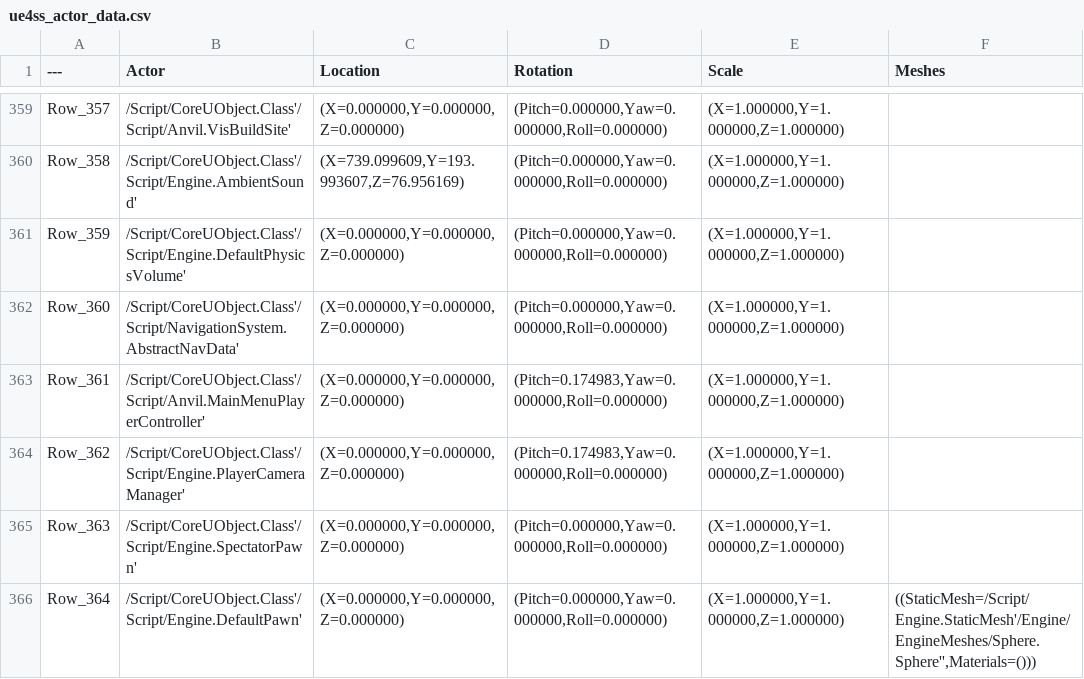
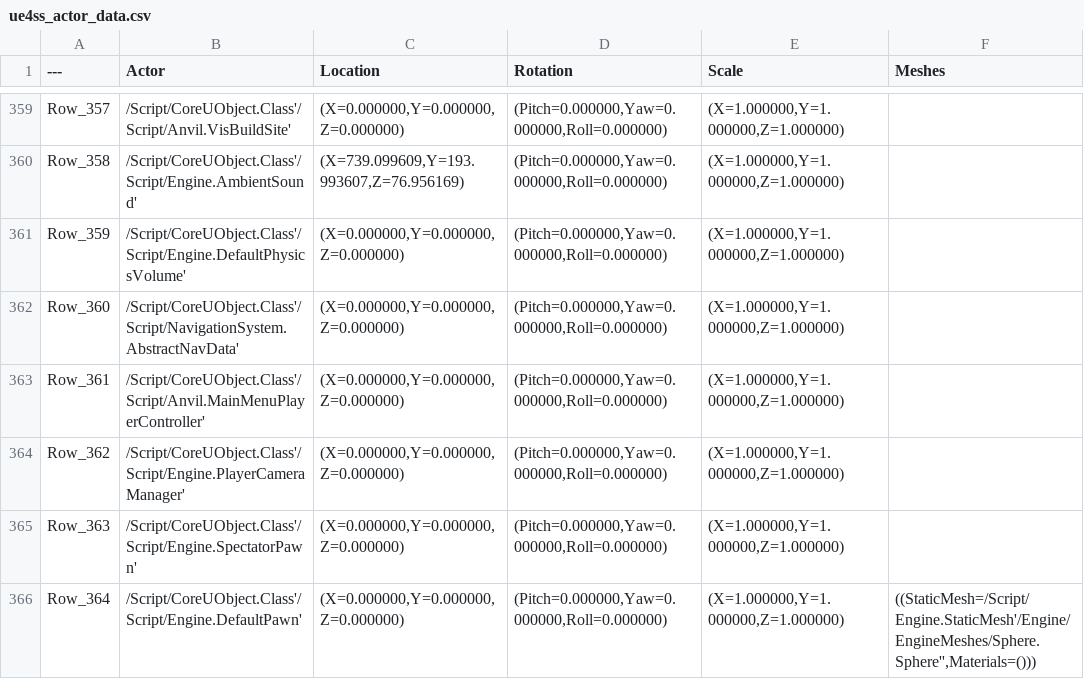
Before and after one commit to kaybet35/AnvilEmpiresData, a CSV file: Etc/ue4ss_actor_data.csv, drawn as a sheet; only a part is shown, gaps mark what is left out.

```diff
--- a/Etc/ue4ss_actor_data.csv
+++ b/Etc/ue4ss_actor_data.csv
@@ -362,4 +362,4 @@ Row_359,/Script/CoreUObject.Class'/Script/Engine.DefaultPhysicsVolume',"(X=0.000
 Row_360,/Script/CoreUObject.Class'/Script/NavigationSystem.AbstractNavData',"(X=0.000000,Y=0.000000,Z=0.000000)","(Pitch=0.000000,Yaw=0.000000,Roll=0.000000)","(X=1.000000,Y=1.000000,Z=1.000000)",""
-Row_361,/Script/CoreUObject.Class'/Script/Anvil.MainMenuPlayerController',"(X=0.000000,Y=0.000000,Z=0.000000)","(Pitch=0.174983,Yaw=0.000000,Roll=0.000000)","(X=1.000000,Y=1.000000,Z=1.000000)",""
-Row_362,/Script/CoreUObject.Class'/Script/Engine.PlayerCameraManager',"(X=0.000000,Y=0.000000,Z=0.000000)","(Pitch=0.174983,Yaw=0.000000,Roll=0.000000)","(X=1.000000,Y=1.000000,Z=1.000000)",""
+Row_361,/Script/CoreUObject.Class'/Script/Anvil.MainMenuPlayerController',"(X=0.000000,Y=0.000000,Z=0.000000)","(Pitch=0.000000,Yaw=0.000000,Roll=0.000000)","(X=1.000000,Y=1.000000,Z=1.000000)",""
+Row_362,/Script/CoreUObject.Class'/Script/Engine.PlayerCameraManager',"(X=0.000000,Y=0.000000,Z=0.000000)","(Pitch=0.000000,Yaw=0.000000,Roll=0.000000)","(X=1.000000,Y=1.000000,Z=1.000000)",""
 Row_363,/Script/CoreUObject.Class'/Script/Engine.SpectatorPawn',"(X=0.000000,Y=0.000000,Z=0.000000)","(Pitch=0.000000,Yaw=0.000000,Roll=0.000000)","(X=1.000000,Y=1.000000,Z=1.000000)",""
```
Also changed, not shown: 27 other files.
